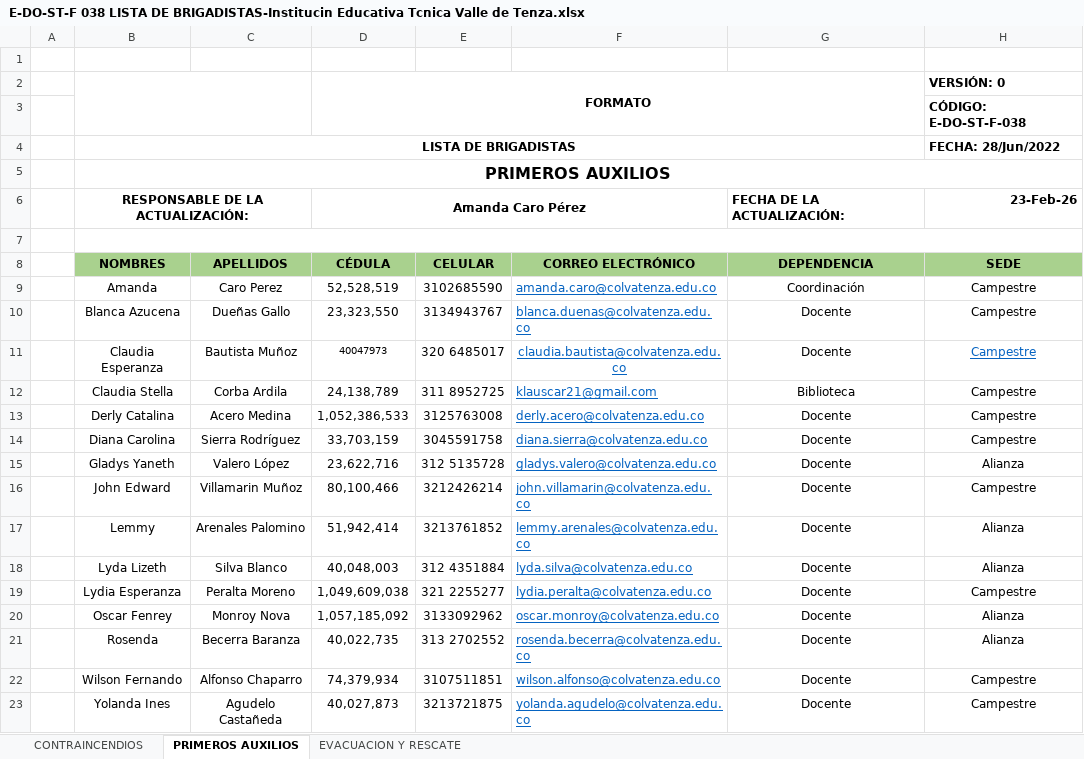
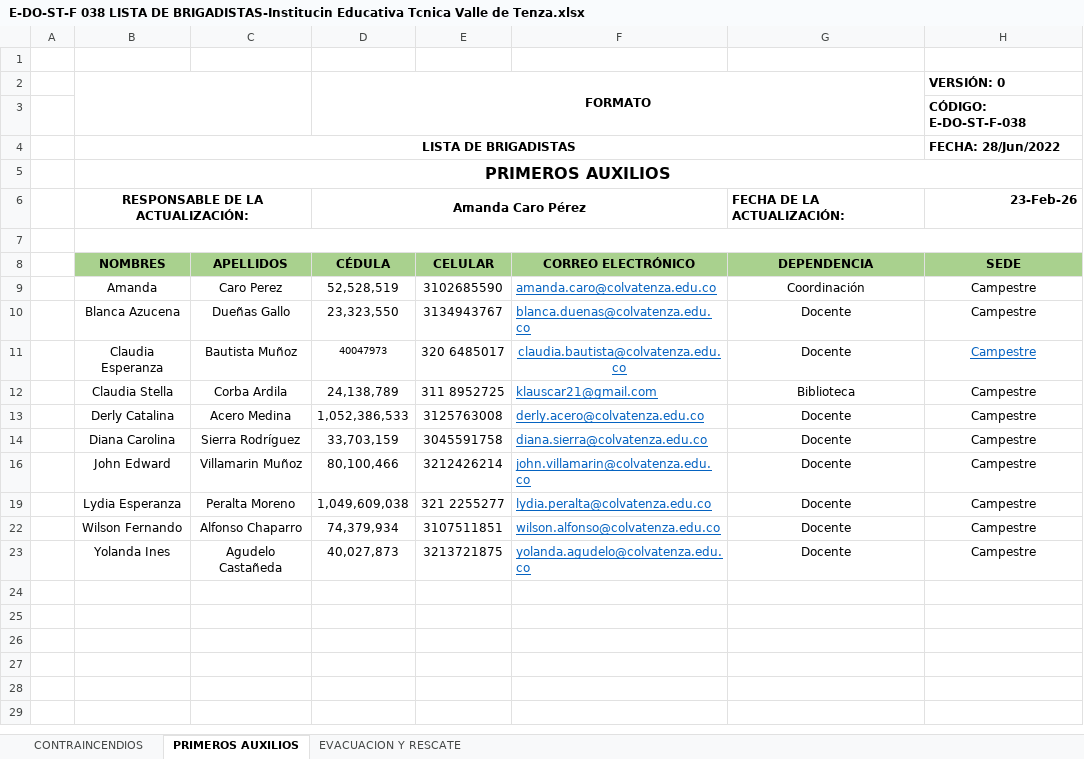
Before and after one commit to byronfandino/redvital-colvatenza, an Excel workbook: archivos_soporte/Documentos/E-DO-ST-F 038 LISTA DE BRIGADISTAS-Institucin Educativa Tcnica Valle de Tenza.xlsx, sheet PRIMEROS AUXILIOS, drawn as a sheet; values as stored, in another font and other column widths than the file's, no borders; charts and pictures not drawn; the diff names each change by its address in the sheet, - before the commit and + after, or states it on an @@ line.

```diff
--- a/archivos_soporte/Documentos/E-DO-ST-F 038 LISTA DE BRIGADISTAS-Institucin Educativa Tcnica Valle de Tenza.xlsx (sheet PRIMEROS AUXILIOS)
+++ b/archivos_soporte/Documentos/E-DO-ST-F 038 LISTA DE BRIGADISTAS-Institucin Educativa Tcnica Valle de Tenza.xlsx (sheet PRIMEROS AUXILIOS)
@@ row 15 hidden:  | Gladys Yaneth | Valero López | 23,622,716 | 312 5135728 | gladys.valero@colvatenza.edu.co | Docente | Alianza @@
@@ row 17 hidden:  | Lemmy | Arenales Palomino | 51,942,414 | 3213761852 | lemmy.arenales@colvatenza.edu.co | Docente | Alianza @@
@@ row 18 hidden:  | Lyda Lizeth | Silva Blanco | 40,048,003 | 312 4351884 | lyda.silva@colvatenza.edu.co | Docente | Alianza @@
@@ row 20 hidden:  | Oscar Fenrey | Monroy Nova | 1,057,185,092 | 3133092962 | oscar.monroy@colvatenza.edu.co | Docente | Alianza @@
@@ row 21 hidden:  | Rosenda | Becerra Baranza | 40,022,735 | 313 2702552 | rosenda.becerra@colvatenza.edu.co | Docente | Alianza @@
```
Also changed, not shown: sheet CONTRAINCENDIOS, sheet EVACUACION Y RESCATE, 16 other files.
